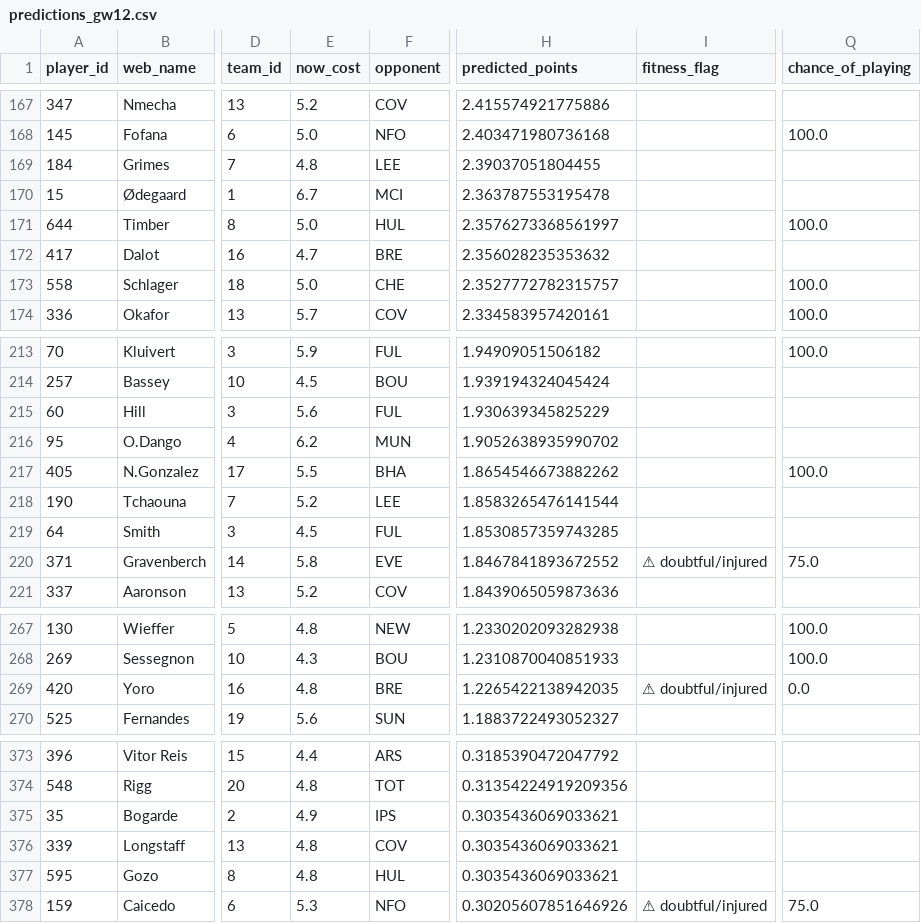
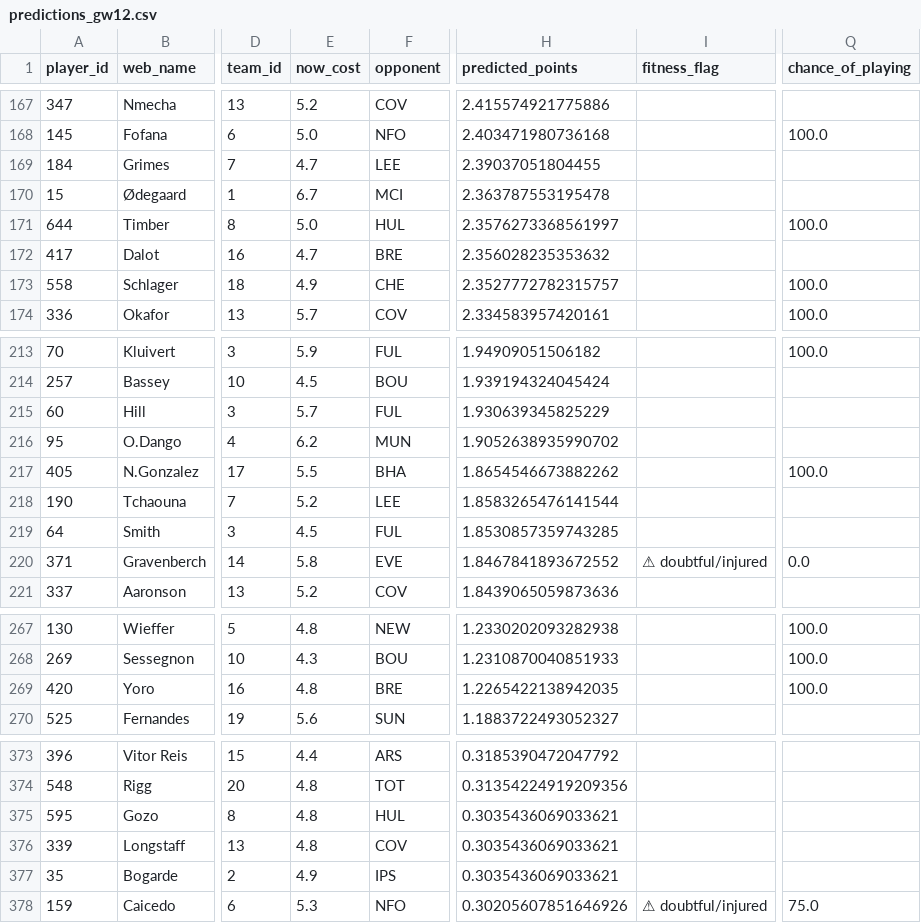
Before and after one commit to Visino2/fpl-predictor, a CSV file: backend/data/predictions_gw12.csv, drawn as a sheet; only a part is shown, gaps mark what is left out; the diff covers the shown part only; the diff names each change by its address in the sheet, - before the commit and + after, or states it on an @@ line.

```diff
--- a/backend/data/predictions_gw12.csv
+++ b/backend/data/predictions_gw12.csv
-E169 (now_cost): 4.8
+E169 (now_cost): 4.7
-E173 (now_cost): 5.0
+E173 (now_cost): 4.9
-E215 (now_cost): 5.6
+E215 (now_cost): 5.7
-Q220 (chance_of_playing): 75.0
+Q220 (chance_of_playing): 0.0
-I269 (fitness_flag): ⚠ doubtful/injured
+I269 (fitness_flag): (empty)
-Q269 (chance_of_playing): 0.0
+Q269 (chance_of_playing): 100.0
@@ row 377 moved to row 375: 595 @@
```
Also changed, not shown: 154 moved rows and 6 edited cells elsewhere in this file, 1 other file.
